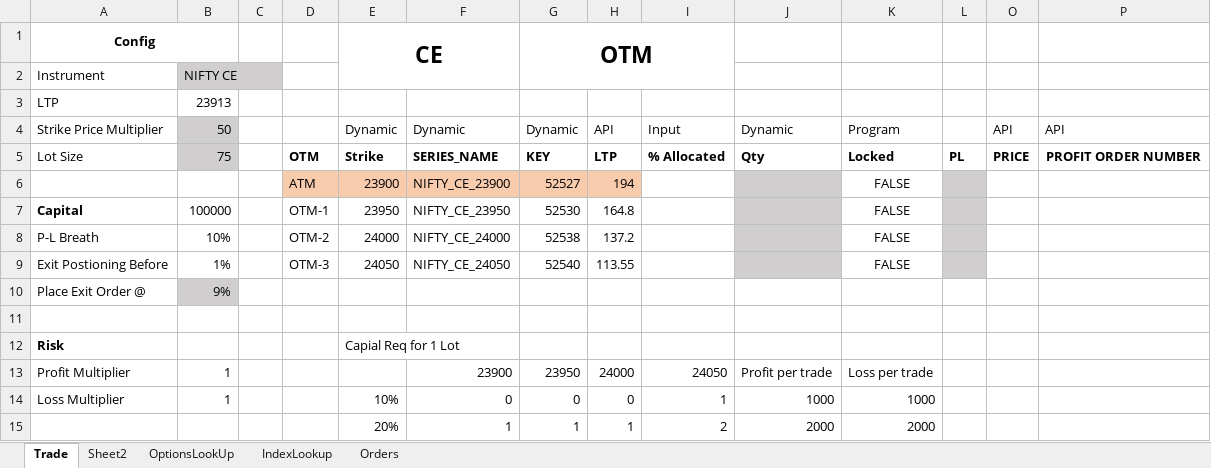
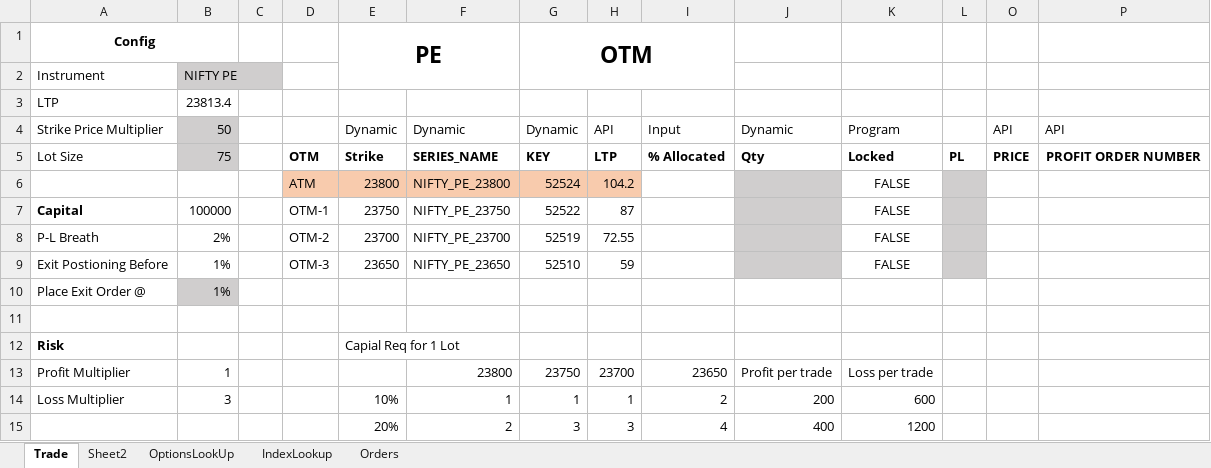
Before and after one commit to santhoshmurali/SucessfulAlgoTrading, an Excel workbook: dhan_excel/DhanTrading.xlsx, sheet Trade, drawn as a sheet; only a part is shown; values as stored, in another font and other column widths than the file's, no borders; removed rows and columns are numbered as before the commit, all else as after; rows hold the shown columns only; the diff covers the shown part only; the diff names each change by its address in the sheet, - before the commit and + after, or states it on an @@ line.

```diff
--- a/dhan_excel/DhanTrading.xlsx (sheet Trade)
+++ b/dhan_excel/DhanTrading.xlsx (sheet Trade)
-E1: CE
+E1: PE
-B2: NIFTY CE
+B2: NIFTY PE
-B3: 23913
+B3: 23813.4
-row 6:  |  |  | ATM | 23900 | NIFTY_CE_23900 | 52527 | 194 |  |  | FALSE
+row 6:  |  |  | ATM | 23800 | NIFTY_PE_23800 | 52524 | 104.2 |  |  | FALSE
-E7: 23950
+E7: 23750
-F7: NIFTY_CE_23950
+F7: NIFTY_PE_23750
-G7: 52530
+G7: 52522
-H7: 164.8
+H7: 87
-B8: 10%
+B8: 2%
-E8: 24000
+E8: 23700
-F8: NIFTY_CE_24000
+F8: NIFTY_PE_23700
-G8: 52538
+G8: 52519
-H8: 137.2
+H8: 72.55
-E9: 24050
+E9: 23650
-F9: NIFTY_CE_24050
+F9: NIFTY_PE_23650
-G9: 52540
+G9: 52510
-H9: 113.55
+H9: 59
-B10: 9%
+B10: 1%
-F13: 23900
+F13: 23800
-G13: 23950
+G13: 23750
-H13: 24000
+H13: 23700
-I13: 24050
+I13: 23650
-B14: 1
+B14: 3
-F14: 0
+F14: 1
-G14: 0
+G14: 1
-H14: 0
+H14: 1
-I14: 1
+I14: 2
-J14: 1000
+J14: 200
-K14: 1000
+K14: 600
-row 15:  |  |  |  | 20% | 1 | 1 | 1 | 2 | 2000 | 2000
+row 15:  |  |  |  | 20% | 2 | 3 | 3 | 4 | 400 | 1200
```
Also changed, not shown: 1 added row, 1 removed row and 48 edited cells elsewhere in this sheet, sheet Orders, hidden cells, 4 other files.
